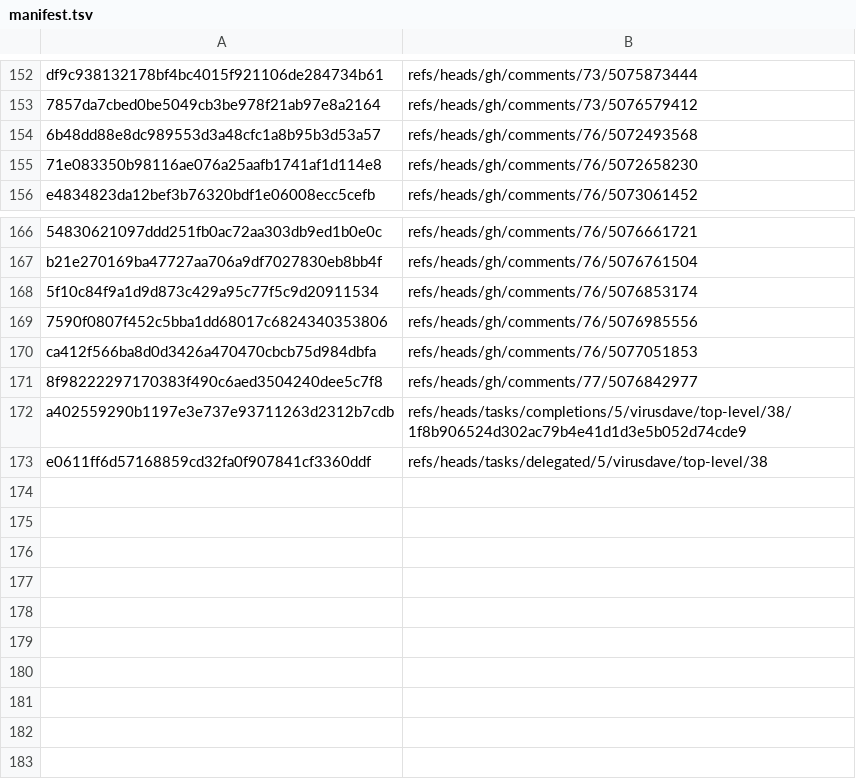
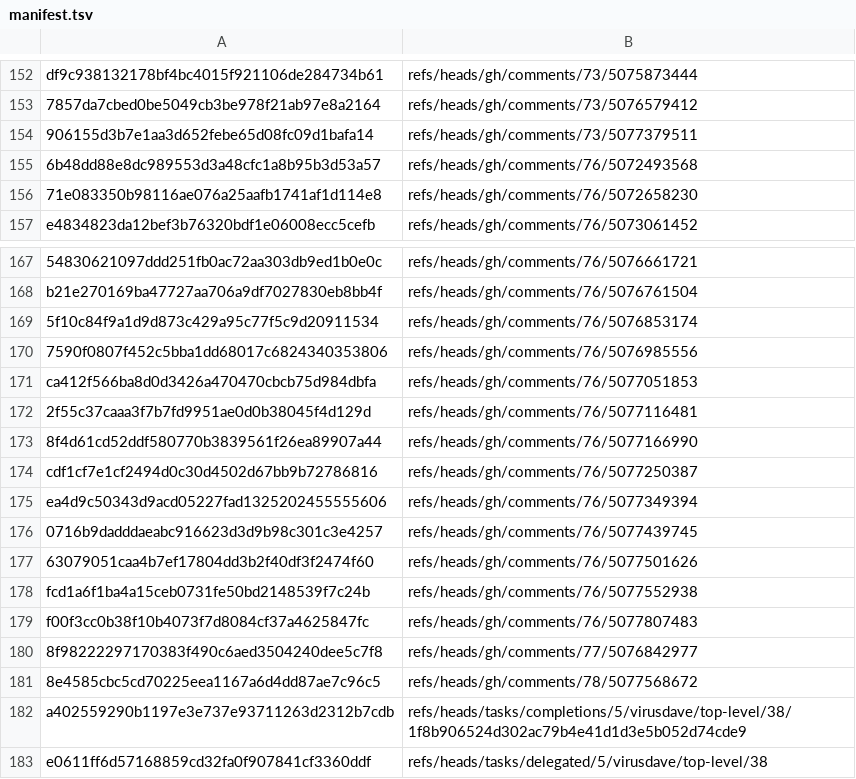
Before and after one commit to virusdave/task-dag, a TSV file: manifest.tsv, drawn as a sheet; only a part is shown, gaps mark what is left out; the diff names each change by its address in the sheet, - before the commit and + after, or states it on an @@ line.

Commit message:
Advance reconcile comments index

```diff
--- a/manifest.tsv
+++ b/manifest.tsv
+row 154: 906155d3b7e1aa3d652febe65d08fc09d1bafa14 | refs/heads/gh/comments/73/5077379511
+row 172: 2f55c37caaa3f7b7fd9951ae0d0b38045f4d129d | refs/heads/gh/comments/76/5077116481
+row 173: 8f4d61cd52ddf580770b3839561f26ea89907a44 | refs/heads/gh/comments/76/5077166990
+row 174: cdf1cf7e1cf2494d0c30d4502d67bb9b72786816 | refs/heads/gh/comments/76/5077250387
+row 175: ea4d9c50343d9acd05227fad1325202455555606 | refs/heads/gh/comments/76/5077349394
+row 176: 0716b9dadddaeabc916623d3d9b98c301c3e4257 | refs/heads/gh/comments/76/5077439745
+row 177: 63079051caa4b7ef17804dd3b2f40df3f2474f60 | refs/heads/gh/comments/76/5077501626
+row 178: fcd1a6f1ba4a15ceb0731fe50bd2148539f7c24b | refs/heads/gh/comments/76/5077552938
+row 179: f00f3cc0b38f10b4073f7d8084cf37a4625847fc | refs/heads/gh/comments/76/5077807483
+row 181: 8e4585cbc5cd70225eea1167a6d4dd87ae7c96c5 | refs/heads/gh/comments/78/5077568672
```
Also changed, not shown: 2 other files.
